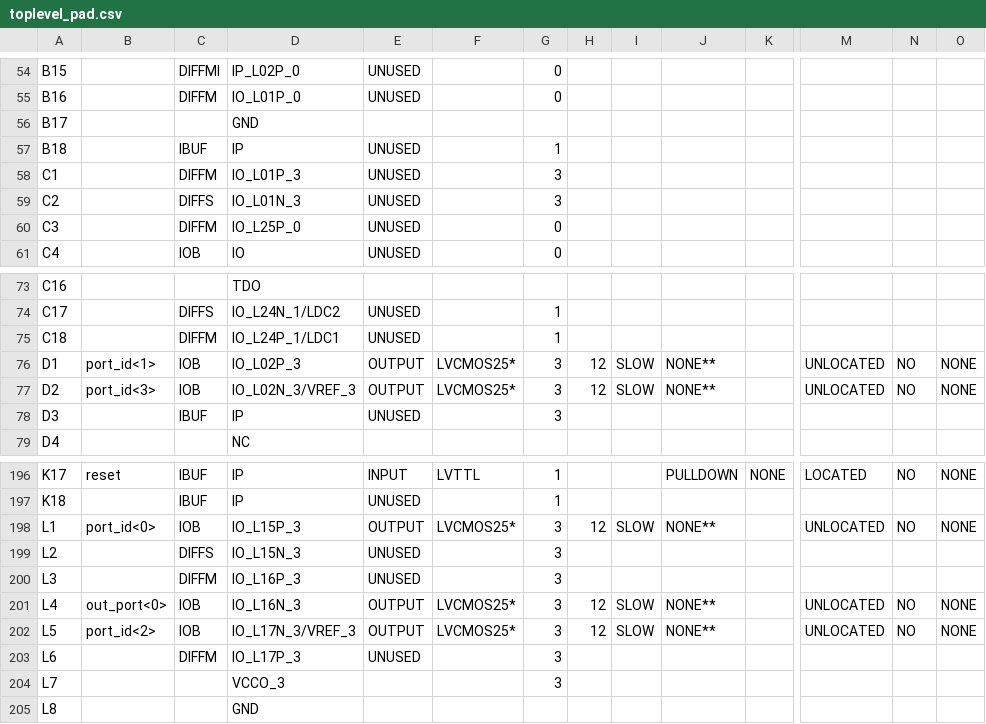
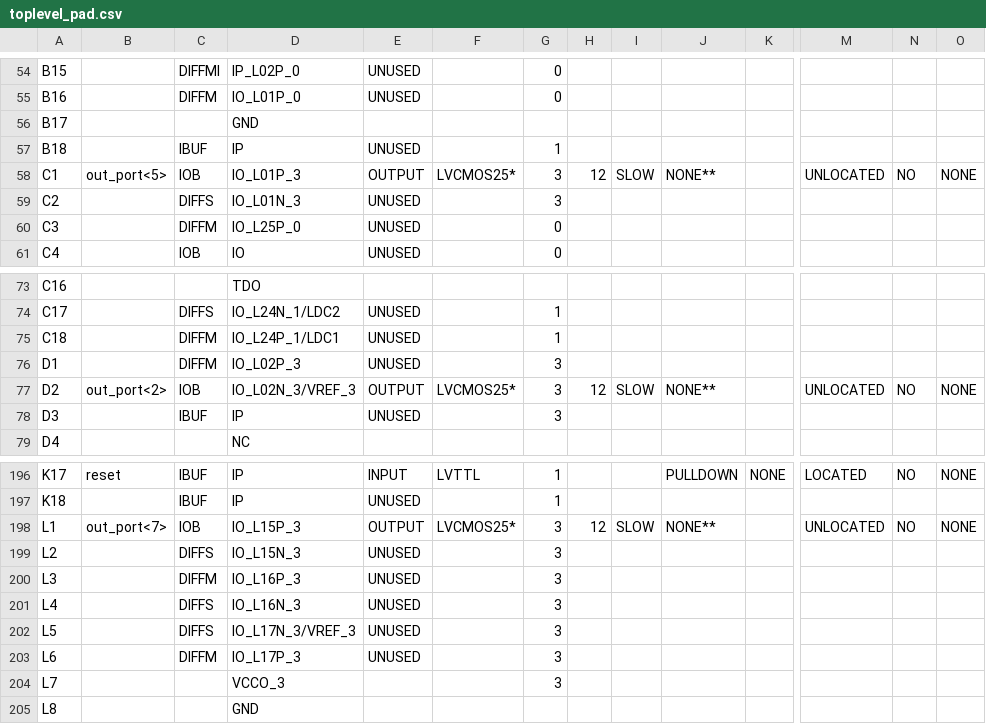
Before and after one commit to alexupct2024/proyectoarquijulio, a CSV file: P2c_Proyecto_Helloworld_RAM_INT_FLIP/toplevel_pad.csv, drawn as a sheet; only a part is shown, gaps mark what is left out; the diff covers the shown part only; the diff names each change by its address in the sheet, - before the commit and + after, or states it on an @@ line.

Commit message:
toplevel.bit

```diff
--- a/P2c_Proyecto_Helloworld_RAM_INT_FLIP/toplevel_pad.csv
+++ b/P2c_Proyecto_Helloworld_RAM_INT_FLIP/toplevel_pad.csv
-B58: (empty)
+B58: out_port<5>
-C58: DIFFM
+C58: IOB
-E58: UNUSED
+E58: OUTPUT
-F58: (empty)
+F58: LVCMOS25*
-H58: (empty)
+H58: 12
-I58: (empty)
+I58: SLOW
-J58: (empty)
+J58: NONE**
-M58: (empty)
+M58: UNLOCATED
-N58: (empty)
+N58: NO
-O58: (empty)
+O58: NONE
-B76: port_id<1>
+B76: (empty)
-C76: IOB
+C76: DIFFM
-E76: OUTPUT
+E76: UNUSED
-F76: LVCMOS25*
+F76: (empty)
-H76: 12
+H76: (empty)
-I76: SLOW
+I76: (empty)
-J76: NONE**
+J76: (empty)
-M76: UNLOCATED
+M76: (empty)
-N76: NO
+N76: (empty)
-O76: NONE
+O76: (empty)
-B77: port_id<3>
+B77: out_port<2>
-B198: port_id<0>
+B198: out_port<7>
-B201: out_port<0>
+B201: (empty)
-C201:C202: IOB
+C201:C202: DIFFS
-E201:E202: OUTPUT
+E201:E202: UNUSED
-F201:F202: LVCMOS25*
+F201:F202: (empty)
-H201:H202: 12
+H201:H202: (empty)
-I201:I202: SLOW
+I201:I202: (empty)
-J201:J202: NONE**
+J201:J202: (empty)
-M201:M202: UNLOCATED
+M201:M202: (empty)
-N201:N202: NO
+N201:N202: (empty)
-O201:O202: NONE
+O201:O202: (empty)
-B202: port_id<2>
+B202: (empty)
```
Also changed, not shown: 39 edited cells elsewhere in this file, 54 other files.
